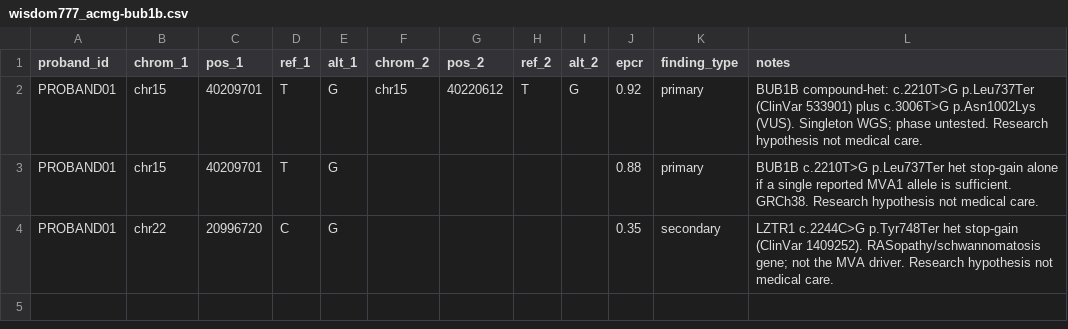
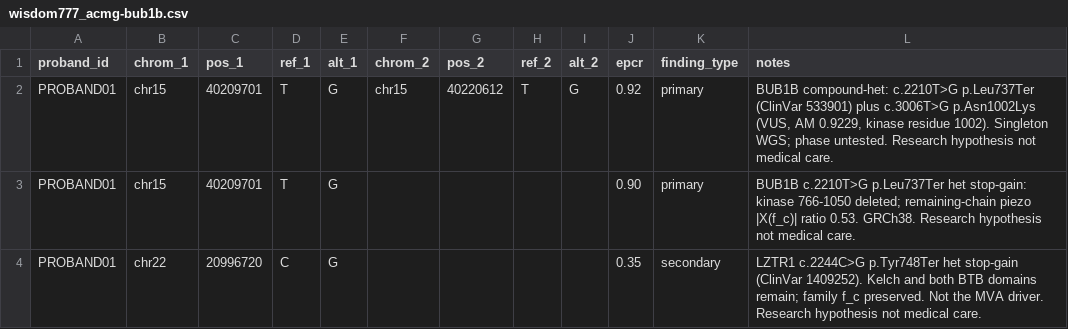
Before and after one commit to Genobank/mva-hackathon-2026-track1, a CSV file: wisdom777_acmg-bub1b.csv, drawn as a sheet.

Commit message:
Track 1 model 1: BUB1B compound-het plus piezo wave LoF on the stop
Update EPCR for the BUB1B stop-alone row to 0.90 after family-frequency
piezo remaining-chain scoring (kinase 766-1050 deleted, ratio 0.53).
Add judging methods form and the wave analysis in the report.

```diff
--- a/wisdom777_acmg-bub1b.csv
+++ b/wisdom777_acmg-bub1b.csv
@@ -1,4 +1,4 @@
 proband_id,chrom_1,pos_1,ref_1,alt_1,chrom_2,pos_2,ref_2,alt_2,epcr,finding_type,notes
-PROBAND01,chr15,40209701,T,G,chr15,40220612,T,G,0.92,primary,"BUB1B compound-het: c.2210T>G p.Leu737Ter (ClinVar 533901) plus c.3006T>G p.Asn1002Lys (VUS). Singleton WGS; phase untested. Research hypothesis not medical care."
-PROBAND01,chr15,40209701,T,G,,,,,0.88,primary,"BUB1B c.2210T>G p.Leu737Ter het stop-gain alone if a single reported MVA1 allele is sufficient. GRCh38. Research hypothesis not medical care."
-PROBAND01,chr22,20996720,C,G,,,,,0.35,secondary,"LZTR1 c.2244C>G p.Tyr748Ter het stop-gain (ClinVar 1409252). RASopathy/schwannomatosis gene; not the MVA driver. Research hypothesis not medical care."
+PROBAND01,chr15,40209701,T,G,chr15,40220612,T,G,0.92,primary,"BUB1B compound-het: c.2210T>G p.Leu737Ter (ClinVar 533901) plus c.3006T>G p.Asn1002Lys (VUS, AM 0.9229, kinase residue 1002). Singleton WGS; phase untested. Research hypothesis not medical care."
+PROBAND01,chr15,40209701,T,G,,,,,0.90,primary,"BUB1B c.2210T>G p.Leu737Ter het stop-gain: kinase 766-1050 deleted; remaining-chain piezo |X(f_c)| ratio 0.53. GRCh38. Research hypothesis not medical care."
+PROBAND01,chr22,20996720,C,G,,,,,0.35,secondary,"LZTR1 c.2244C>G p.Tyr748Ter het stop-gain (ClinVar 1409252). Kelch and both BTB domains remain; family f_c preserved. Not the MVA driver. Research hypothesis not medical care."
```
Also changed, not shown: 3 other files.
